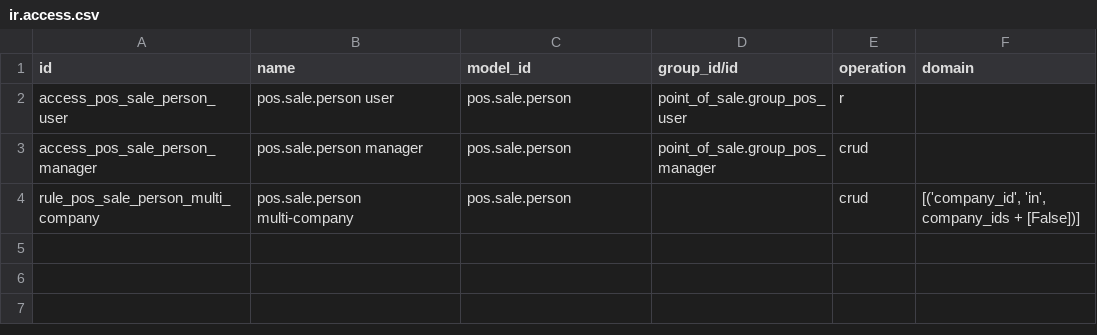
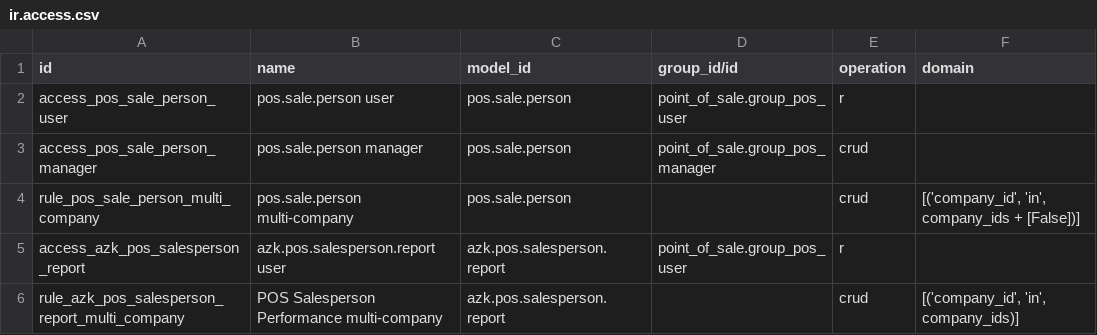
Before and after one commit to ziadelawdy/odoo-dev-assessment, a CSV file: azk_pos_salesperson/security/ir.access.csv, drawn as a sheet.

```diff
--- a/azk_pos_salesperson/security/ir.access.csv
+++ b/azk_pos_salesperson/security/ir.access.csv
@@ -4 +4,3 @@ access_pos_sale_person_manager,pos.sale.person manager,pos.sale.person,point_of_
 rule_pos_sale_person_multi_company,pos.sale.person multi-company,pos.sale.person,,crud,"[('company_id', 'in', company_ids + [False])]"
+access_azk_pos_salesperson_report,azk.pos.salesperson.report user,azk.pos.salesperson.report,point_of_sale.group_pos_user,r,
+rule_azk_pos_salesperson_report_multi_company,POS Salesperson Performance multi-company,azk.pos.salesperson.report,,crud,"[('company_id', 'in', company_ids)]"
```
Also changed, not shown: 3 other files.
